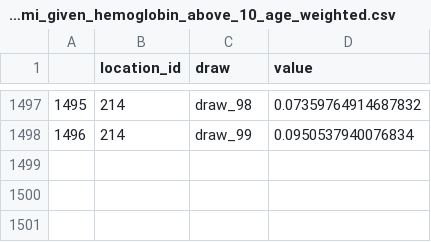
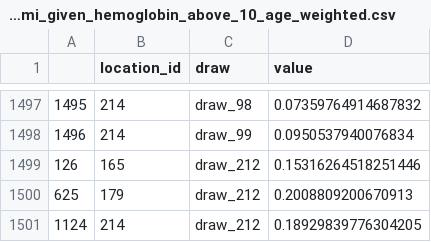
Before and after one commit to ihmeuw/vivarium_gates_nutrition_optimization_child, a CSV file: src/vivarium_gates_nutrition_optimization_child/data/raw/prevalence_of_low_bmi_given_hemoglobin_above_10_age_weighted.csv, drawn as a sheet; only a part is shown, gaps mark what is left out.

```diff
--- a/src/vivarium_gates_nutrition_optimization_child/data/raw/prevalence_of_low_bmi_given_hemoglobin_above_10_age_weighted.csv
+++ b/src/vivarium_gates_nutrition_optimization_child/data/raw/prevalence_of_low_bmi_given_hemoglobin_above_10_age_weighted.csv
@@ -1498 +1498,4 @@
 1496,214,draw_99,0.0950537940076834
+126,165,draw_212,0.15316264518251446
+625,179,draw_212,0.2008809200670913
+1124,214,draw_212,0.18929839776304205
```
Also changed, not shown: src/vivarium_gates_nutrition_optimization_child/data/raw/prevalence_of_low_bmi_given_hemoglobin_below_10_age_weighted.csv, 5 other files.
